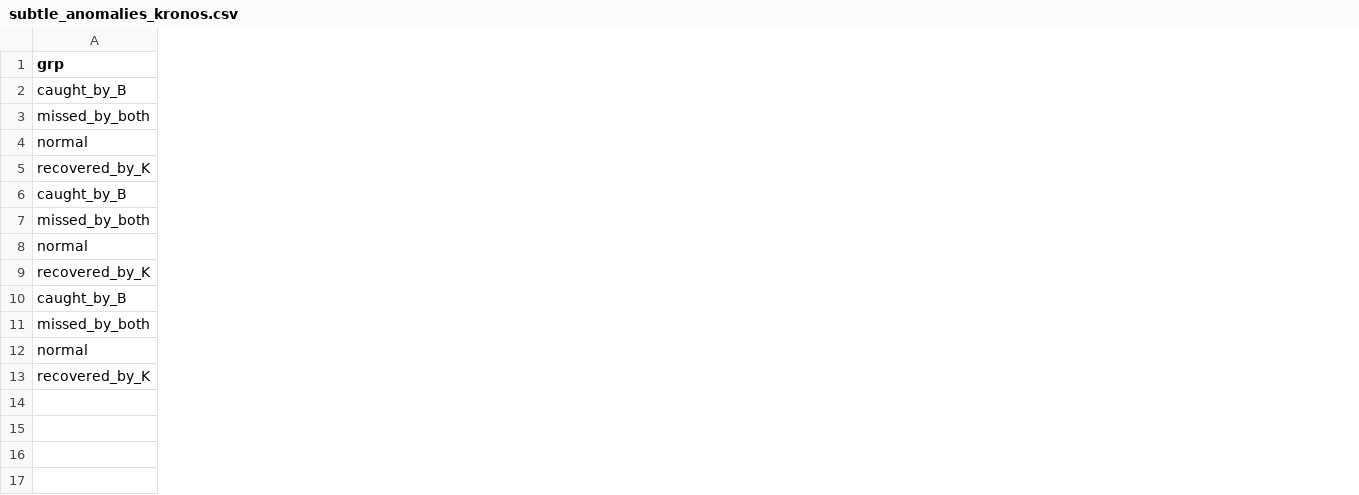
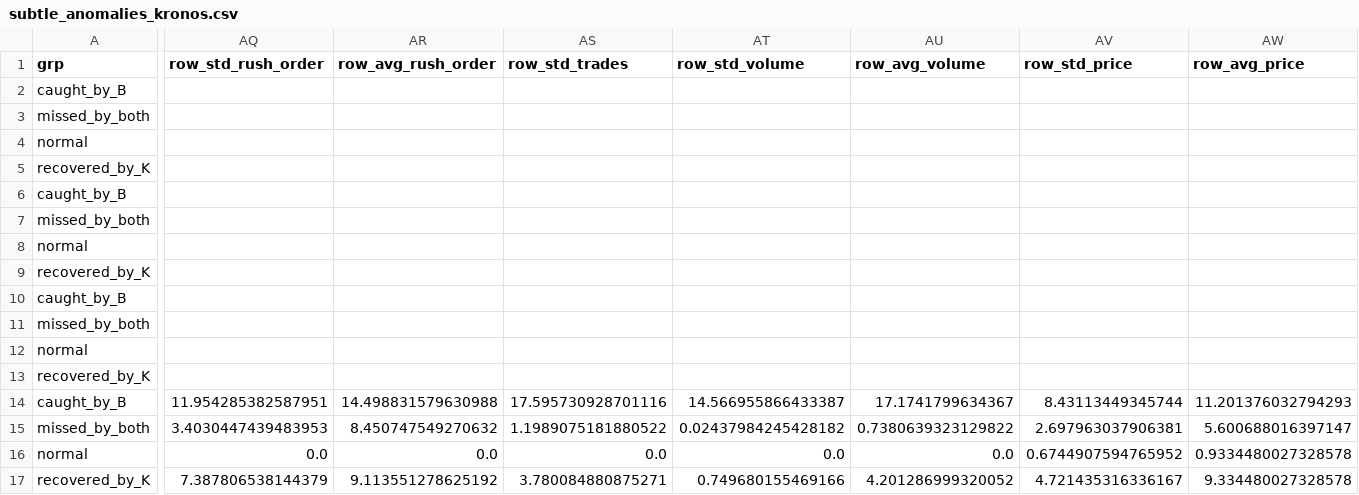
Before and after one commit to SansaZheng/KronosAnomalyDetection, a CSV file: results/2026-11-10/subtle_anomalies_kronos.csv, drawn as a sheet; only a part is shown, gaps mark what is left out; rows hold the shown columns only; the diff covers the shown part only; the diff names each change by its address in the sheet, - before the commit and + after, or states it on an @@ line.

```diff
--- a/results/2026-11-10/subtle_anomalies_kronos.csv
+++ b/results/2026-11-10/subtle_anomalies_kronos.csv
+column AQ (row_std_rush_order), empty
+column AR (row_avg_rush_order), empty
+column AS (row_std_trades), empty
+column AT (row_std_volume), empty
+column AU (row_avg_volume), empty
+column AV (row_std_price), empty
+column AW (row_avg_price), empty
+row 14: caught_by_B | 11.954285382587951 | 14.498831579630988 | 17.595730928701116 | 14.566955866433387 | 17.1741799634367 | 8.43113449345744 | 11.201376032794293
+row 15: missed_by_both | 3.4030447439483953 | 8.450747549270632 | 1.1989075181880522 | 0.02437984245428182 | 0.7380639323129822 | 2.697963037906381 | 5.600688016397147
+row 16: normal | 0.0 | 0.0 | 0.0 | 0.0 | 0.0 | 0.6744907594765952 | 0.9334480027328578
+row 17: recovered_by_K | 7.387806538144379 | 9.113551278625192 | 3.780084880875271 | 0.749680155469166 | 4.201286999320052 | 4.721435316336167 | 9.334480027328578
```
Also changed, not shown: 9 added columns elsewhere in this file, 1 other file.
